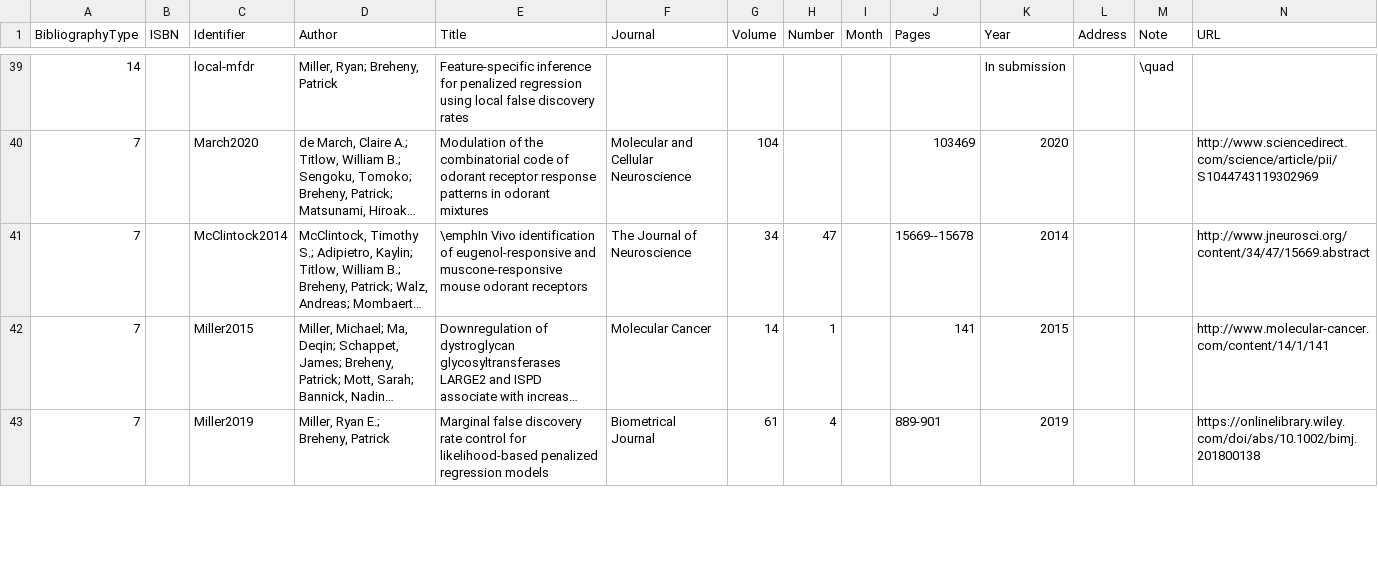
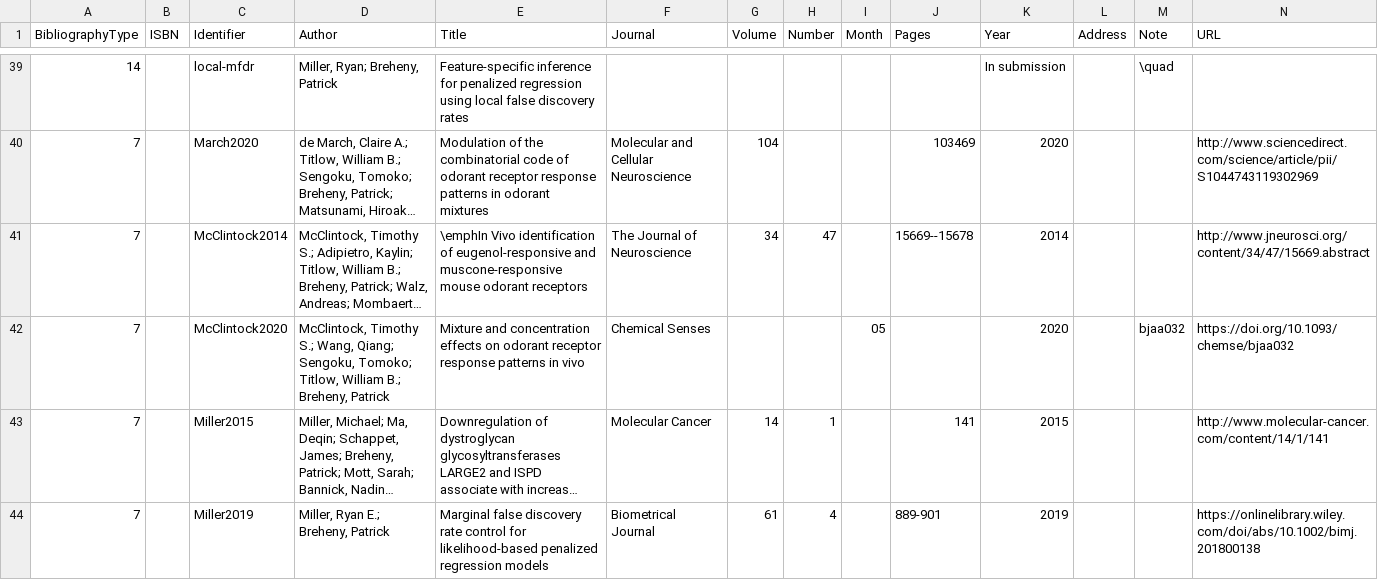
Before and after one commit to pbreheny/web, a CSV file: pubs/cv.csv, drawn as a sheet; only a part is shown, gaps mark what is left out; long unchanged cells end in …; rows hold the shown columns only; the diff covers the shown part only; the diff names each change by its address in the sheet, - before the commit and + after, or states it on an @@ line.

Commit message:
McClintock2020

```diff
--- a/pubs/cv.csv
+++ b/pubs/cv.csv
+row 42: 7 |  | McClintock2020 | McClintock, Timothy S.; Wang, Qiang; Sengoku, Tomoko; Titlow, William B.; Breheny, Patrick | Mixture and concentration effects on odorant receptor response patterns in vivo | Chemical Senses |  |  | 05 |  | 2020 |  | bjaa032 | https://doi.org/10.1093/chemse/bjaa032
```
Also changed, not shown: 2 edited cells elsewhere in this file, 1 other file.
